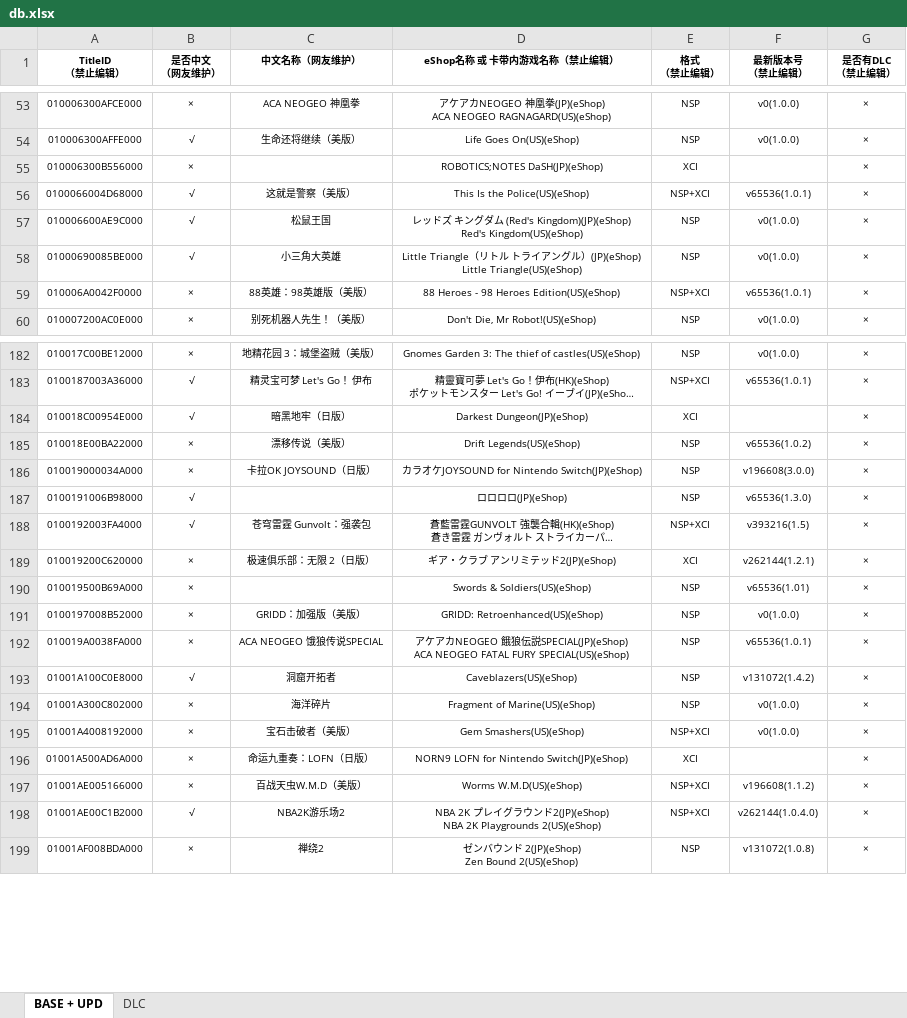
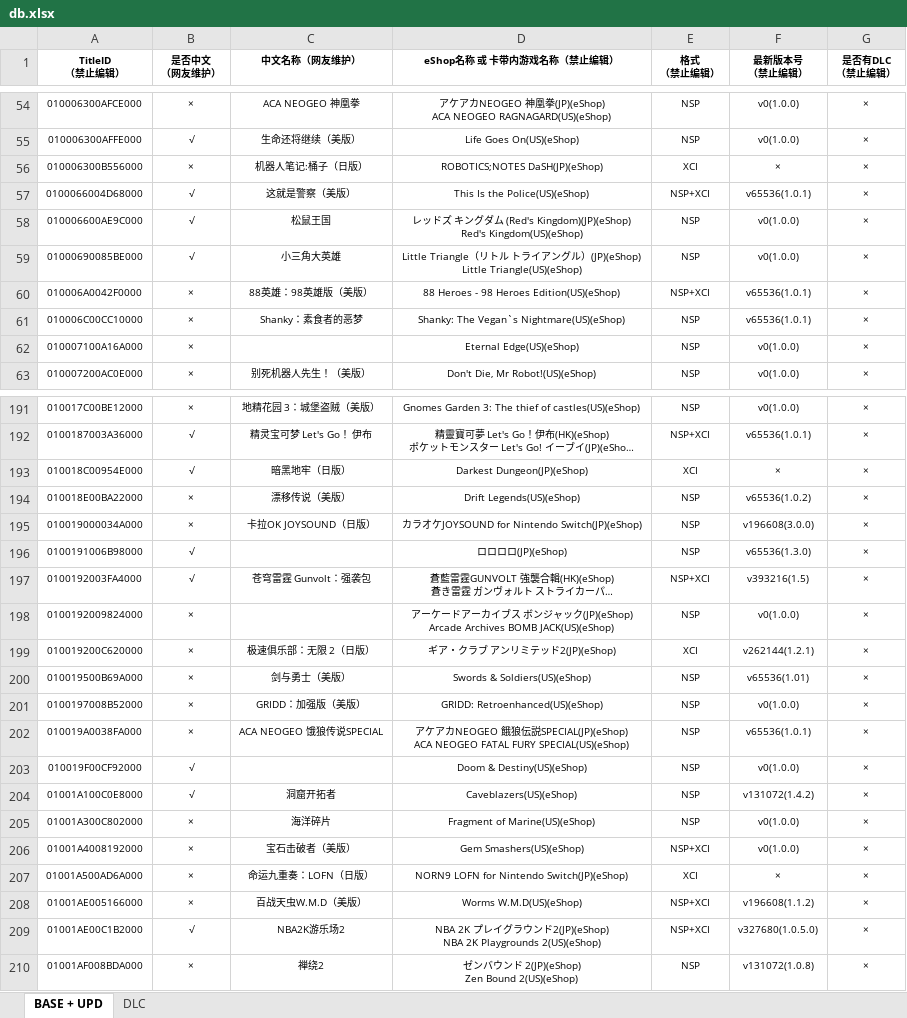
Before and after one commit to ningxiaoxiao/NSGameDownloader, an Excel workbook: NSGameDownloader/db.xlsx, sheet BASE + UPD, drawn as a sheet; only a part is shown, gaps mark what is left out; long unchanged cells end in …; values as stored, in another font and other column widths than the file's, no borders; addresses are those after the commit; ↵ is a line break in a cell; the diff covers the shown part only; the diff names each change by its address in the sheet, - before the commit and + after, or states it on an @@ line.

```diff
--- a/NSGameDownloader/db.xlsx (sheet BASE + UPD)
+++ b/NSGameDownloader/db.xlsx (sheet BASE + UPD)
-C56 (中文名称（网友维护）): (empty)
+C56 (中文名称（网友维护）): 机器人笔记:桶子（日版）
-F56 (最新版本号 （禁止编辑）): (empty)
+F56 (最新版本号 （禁止编辑）): ×
+row 61: 010006C00CC10000 | × | Shanky：素食者的恶梦 | Shanky: The Vegan`s Nightmare(US)(eShop) | NSP | v65536(1.0.1) | ×
+row 62: 010007100A16A000 | × |  | Eternal Edge(US)(eShop) | NSP | v0(1.0.0) | ×
-F193 (最新版本号 （禁止编辑）): (empty)
+F193 (最新版本号 （禁止编辑）): ×
+row 198: 0100192009824000 | × |  | アーケードアーカイブス ボンジャック(JP)(eShop) ↵ Arcade Archives BOMB JACK(US)(eShop) | NSP | v0(1.0.0) | ×
-C200 (中文名称（网友维护）): (empty)
+C200 (中文名称（网友维护）): 剑与勇士（美版）
+row 203: 010019F00CF92000 | √ |  | Doom & Destiny(US)(eShop) | NSP | v0(1.0.0) | ×
-F207 (最新版本号 （禁止编辑）): (empty)
+F207 (最新版本号 （禁止编辑）): ×
-F209 (最新版本号 （禁止编辑）): v262144(1.0.4.0)
+F209 (最新版本号 （禁止编辑）): v327680(1.0.5.0)
```
Also changed, not shown: 71 added rows, 1 removed row and 206 edited cells elsewhere in this sheet, sheet DLC.
